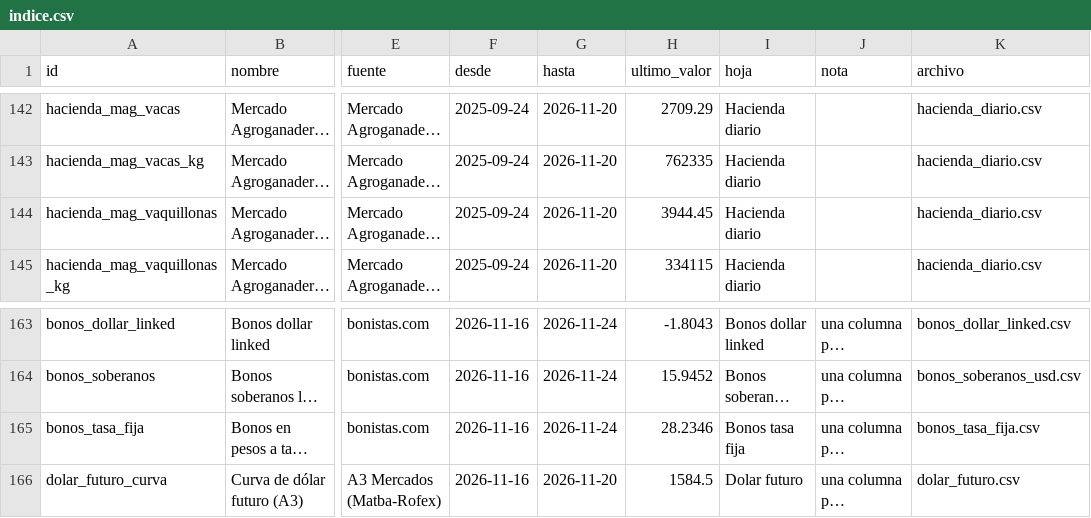
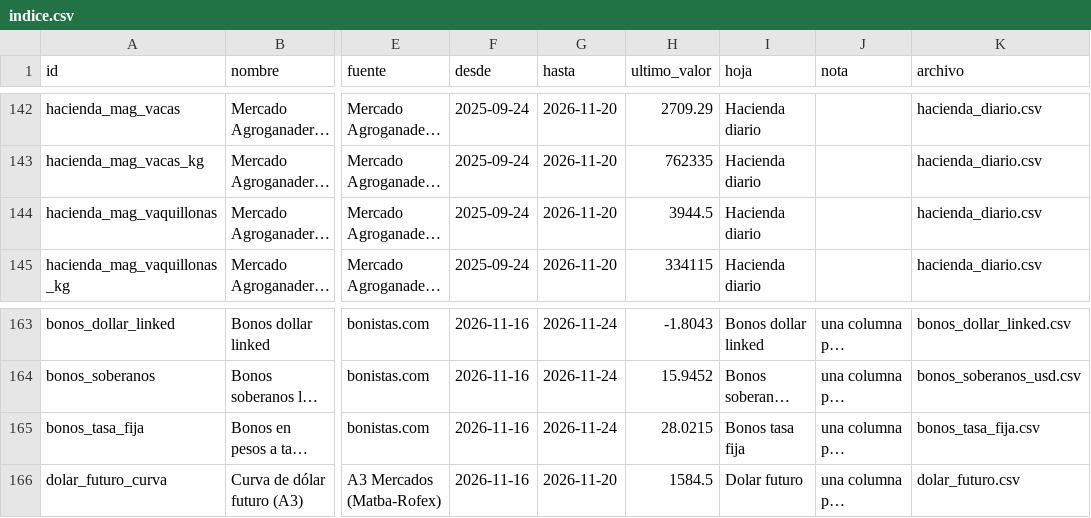
Before and after one commit to datamiazzo-2026/datos-publicos, a CSV file: respaldo/indice.csv, drawn as a sheet; only a part is shown, gaps mark what is left out; long unchanged cells end in …; the diff names each change by its address in the sheet, - before the commit and + after, or states it on an @@ line.

```diff
--- a/respaldo/indice.csv
+++ b/respaldo/indice.csv
-H144 (ultimo_valor): 3944.45
+H144 (ultimo_valor): 3944.5
-H165 (ultimo_valor): 28.2346
+H165 (ultimo_valor): 28.0215
```
Also changed, not shown: respaldo/bonos_tasa_fija.csv, respaldo/hacienda_diario.csv, 13 other files.
